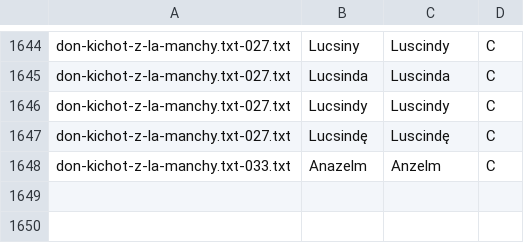
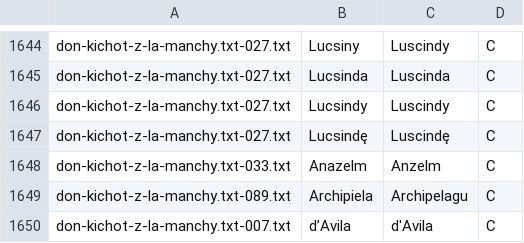
Before and after one commit to jimregan/wolnelektury-speech-corpus, a TSV file: specific-norms.tsv, drawn as a sheet; only a part is shown, gaps mark what is left out; the diff names each change by its address in the sheet, - before the commit and + after, or states it on an @@ line.

```diff
--- a/specific-norms.tsv
+++ b/specific-norms.tsv
+row 1649: don-kichot-z-la-manchy.txt-089.txt | Archipiela | Archipelagu | C
+row 1650: don-kichot-z-la-manchy.txt-007.txt | d’Avila | d'Avila | C
```
Also changed, not shown: pron-data/pronounce-as.tsv.
